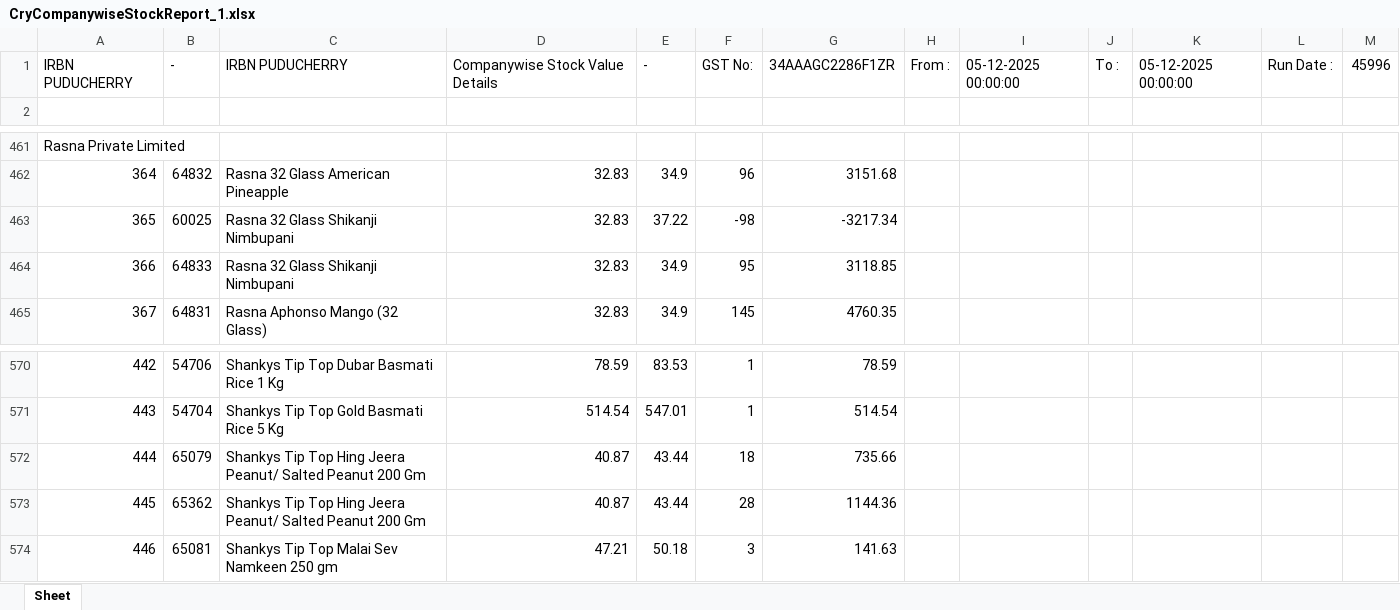
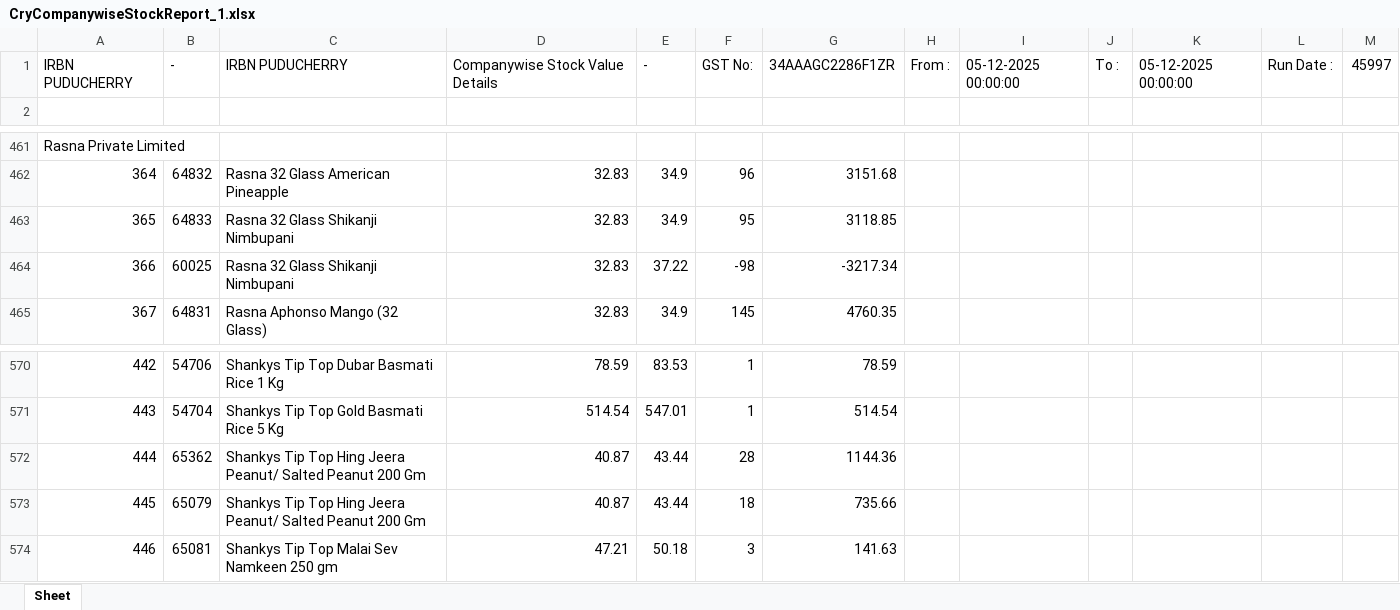
Before and after one commit to PC-Canteen/pc_canteen, an Excel workbook: CryCompanywiseStockReport_1.xlsx, sheet Sheet, drawn as a sheet; only a part is shown, gaps mark what is left out; values as stored, in another font and other column widths than the file's, no borders; removed rows and columns are numbered as before the commit, all else as after; the diff names each change by its address in the sheet, - before the commit and + after, or states it on an @@ line.

```diff
--- a/CryCompanywiseStockReport_1.xlsx (sheet Sheet)
+++ b/CryCompanywiseStockReport_1.xlsx (sheet Sheet)
-M1: 45996
+M1: 45997
-row 463: 365 | 60025 | Rasna 32 Glass Shikanji Nimbupani | 32.83 | 37.22 | -98 | -3217.34
-A463: 366
+A463: 365
+row 464: 366 | 60025 | Rasna 32 Glass Shikanji Nimbupani | 32.83 | 37.22 | -98 | -3217.34
-row 572: 444 | 65079 | Shankys Tip Top Hing Jeera Peanut/ Salted Peanut 200 Gm | 40.87 | 43.44 | 18 | 735.66
-A572: 445
+A572: 444
+row 573: 445 | 65079 | Shankys Tip Top Hing Jeera Peanut/ Salted Peanut 200 Gm | 40.87 | 43.44 | 18 | 735.66
```
